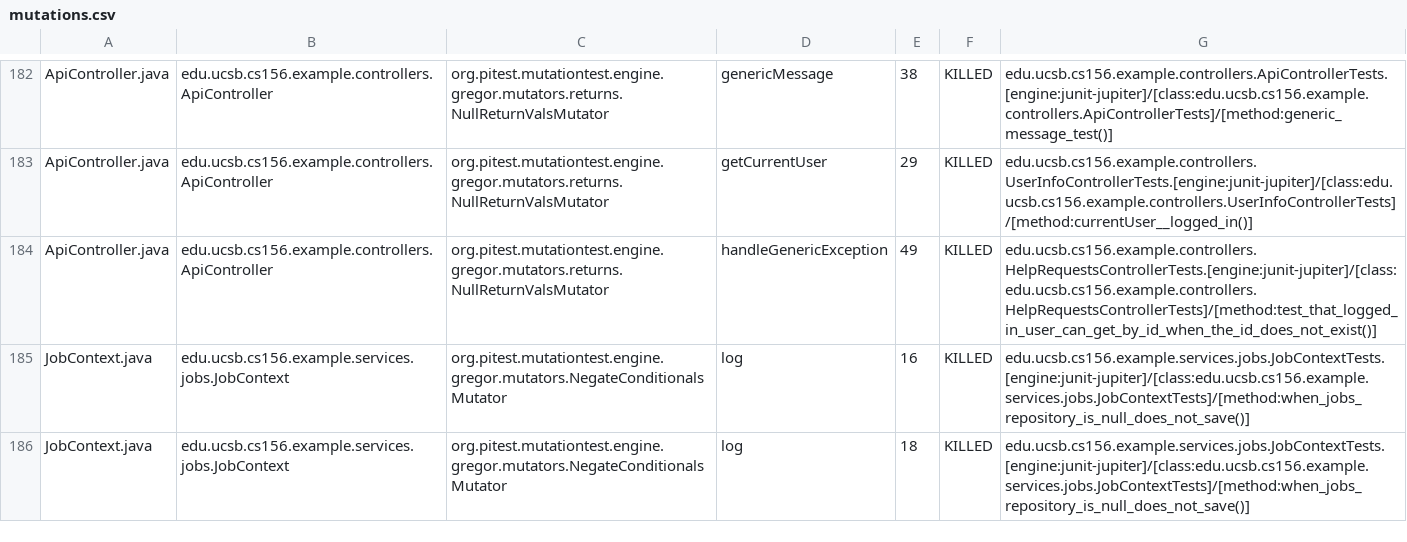
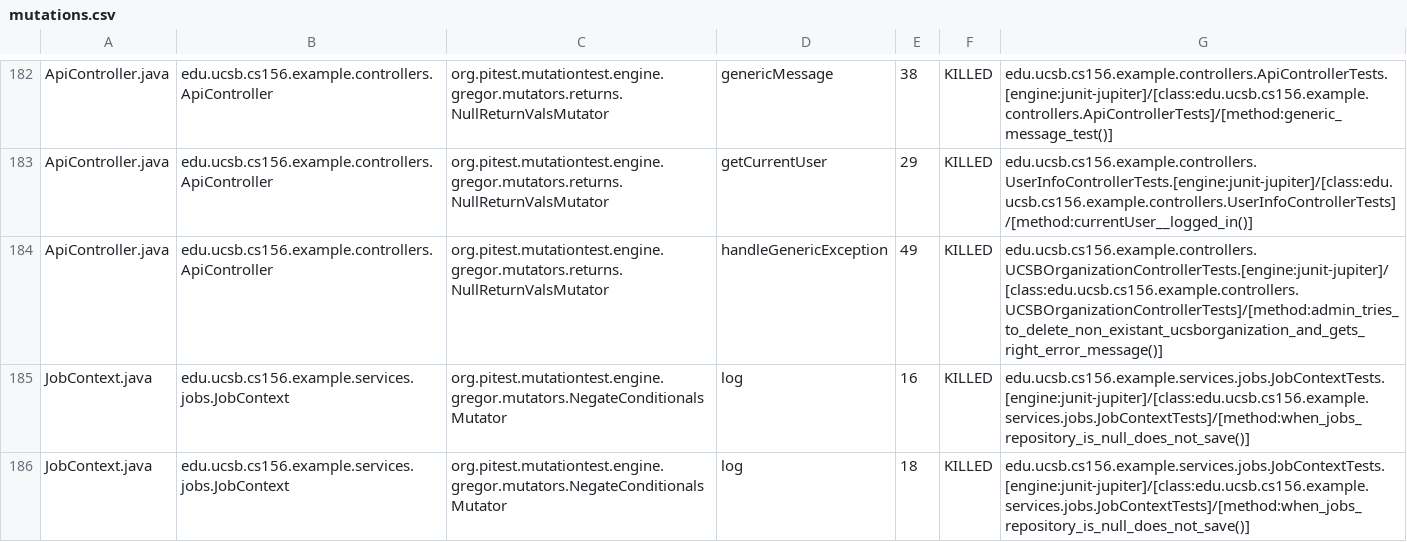
Before and after one commit to ucsb-cs156-s25/team02-s25-08, a CSV file: prs/81/pitest/mutations.csv, drawn as a sheet; only a part is shown, gaps mark what is left out.

Commit message:
Deploying to gh-pages from @ ucsb-cs156-s25/team02-s25-08@80f14f1d84c8adb9b6edd31156c9b8617a9ed464 🚀

```diff
--- a/prs/81/pitest/mutations.csv
+++ b/prs/81/pitest/mutations.csv
@@ -183,3 +183,3 @@ ApiController.java,edu.ucsb.cs156.example.controllers.ApiController,org.pitest.m
 ApiController.java,edu.ucsb.cs156.example.controllers.ApiController,org.pitest.mutationtest.engine.gregor.mutators.returns.NullReturnValsMutator,getCurrentUser,29,KILLED,edu.ucsb.cs156.example.controllers.UserInfoControllerTests.[engine:junit-jupiter]/[class:edu.ucsb.cs156.example.controllers.UserInfoControllerTests]/[method:currentUser__logged_in()]
-ApiController.java,edu.ucsb.cs156.example.controllers.ApiController,org.pitest.mutationtest.engine.gregor.mutators.returns.NullReturnValsMutator,handleGenericException,49,KILLED,edu.ucsb.cs156.example.controllers.HelpRequestsControllerTests.[engine:junit-jupiter]/[class:edu.ucsb.cs156.example.controllers.HelpRequestsControllerTests]/[method:test_that_logged_in_user_can_get_by_id_when_the_id_does_not_exist()]
+ApiController.java,edu.ucsb.cs156.example.controllers.ApiController,org.pitest.mutationtest.engine.gregor.mutators.returns.NullReturnValsMutator,handleGenericException,49,KILLED,edu.ucsb.cs156.example.controllers.UCSBOrganizationControllerTests.[engine:junit-jupiter]/[class:edu.ucsb.cs156.example.controllers.UCSBOrganizationControllerTests]/[method:admin_tries_to_delete_non_existant_ucsborganization_and_gets_right_error_message()]
 JobContext.java,edu.ucsb.cs156.example.services.jobs.JobContext,org.pitest.mutationtest.engine.gregor.mutators.NegateConditionalsMutator,log,16,KILLED,edu.ucsb.cs156.example.services.jobs.JobContextTests.[engine:junit-jupiter]/[class:edu.ucsb.cs156.example.services.jobs.JobContextTests]/[method:when_jobs_repository_is_null_does_not_save()]
```
Also changed, not shown: 21 other files.
